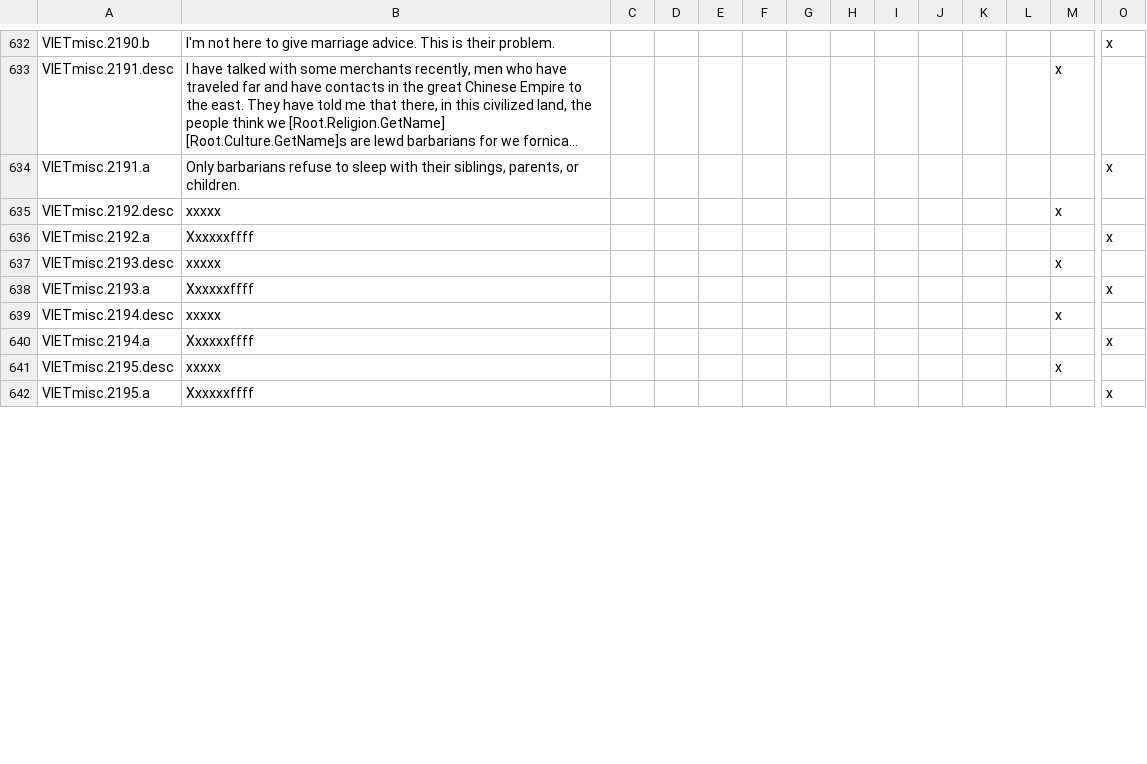
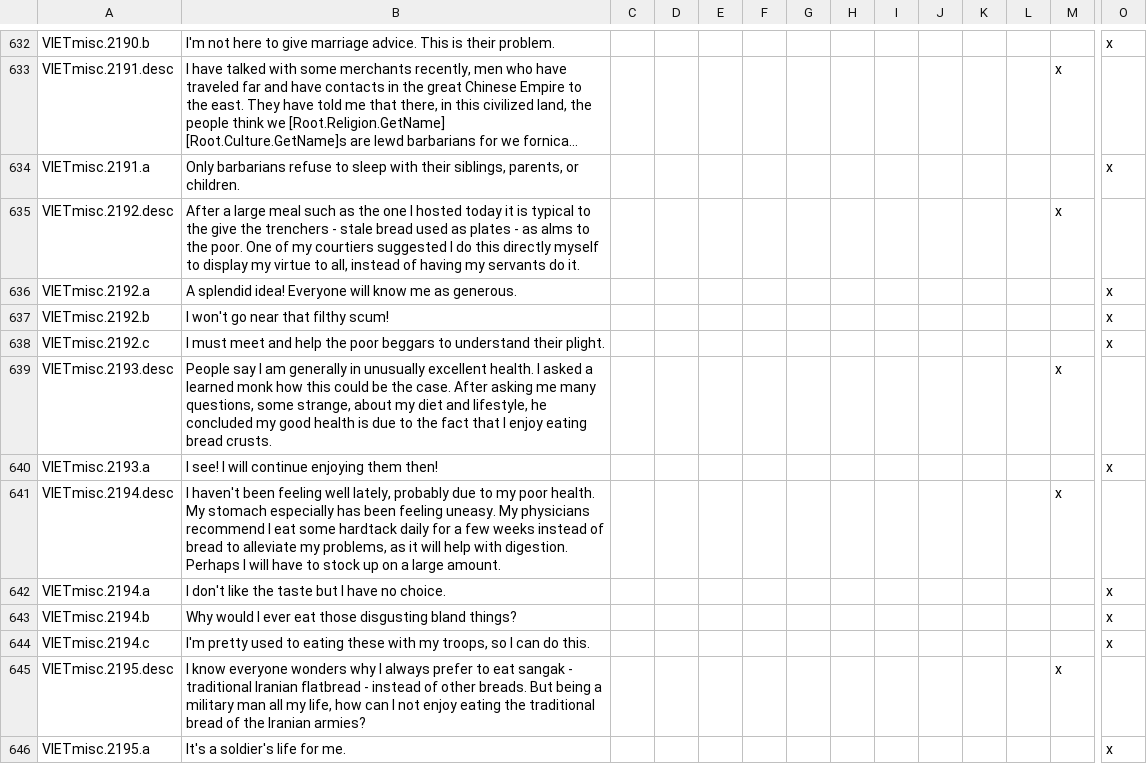
Before and after one commit to cybrxkhan/VIET, a CSV file: VIET_Assets/localisation/VIET_ipad_misc_fun.csv, drawn as a sheet; only a part is shown, gaps mark what is left out; long unchanged cells end in …; addresses are those after the commit; rows hold the shown columns only; the diff covers the shown part only; the diff names each change by its address in the sheet, - before the commit and + after, or states it on an @@ line.

```diff
--- a/VIET_Assets/localisation/VIET_ipad_misc_fun.csv
+++ b/VIET_Assets/localisation/VIET_ipad_misc_fun.csv
-B635: xxxxx
+B635: After a large meal such as the one I hosted today it is typical to the give the trenchers - stale bread used as plates - as alms to the poor. One of my courtiers suggested I do this directly myself to display my virtue to all, instead of having my servants do it.
-B636: Xxxxxxffff
+B636: A splendid idea! Everyone will know me as generous.
+row 637: VIETmisc.2192.b | I won't go near that filthy scum! |  |  |  |  |  |  |  |  |  |  |  | x
+row 638: VIETmisc.2192.c | I must meet and help the poor beggars to understand their plight. |  |  |  |  |  |  |  |  |  |  |  | x
-B639: xxxxx
+B639: People say I am generally in unusually excellent health. I asked a learned monk how this could be the case. After asking me many questions, some strange, about my diet and lifestyle, he concluded my good health is due to the fact that I enjoy eating bread crusts.
-B640: Xxxxxxffff
+B640: I see! I will continue enjoying them then!
-B641: xxxxx
+B641: I haven't been feeling well lately, probably due to my poor health. My stomach especially has been feeling uneasy. My physicians recommend I eat some hardtack daily for a few weeks instead of bread to alleviate my problems, as it will help with digestion. Perhaps I will have to stock up on a large amount.
-B642: Xxxxxxffff
+B642: I don't like the taste but I have no choice.
+row 643: VIETmisc.2194.b | Why would I ever eat those disgusting bland things? |  |  |  |  |  |  |  |  |  |  |  | x
+row 644: VIETmisc.2194.c | I'm pretty used to eating these with my troops, so I can do this. |  |  |  |  |  |  |  |  |  |  |  | x
-B645: xxxxx
+B645: I know everyone wonders why I always prefer to eat sangak - traditional Iranian flatbread - instead of other breads. But being a military man all my life, how can I not enjoy eating the traditional bread of the Iranian armies?
-B646: Xxxxxxffff
+B646: It's a soldier's life for me.
```
Also changed, not shown: 3 added rows and 8 edited cells elsewhere in this file, VIET_Assets/localisation/VIET_eastern_religions_stuff.csv, VIET_Assets/localisation/VIET_modifiers.csv, 6 other files.
